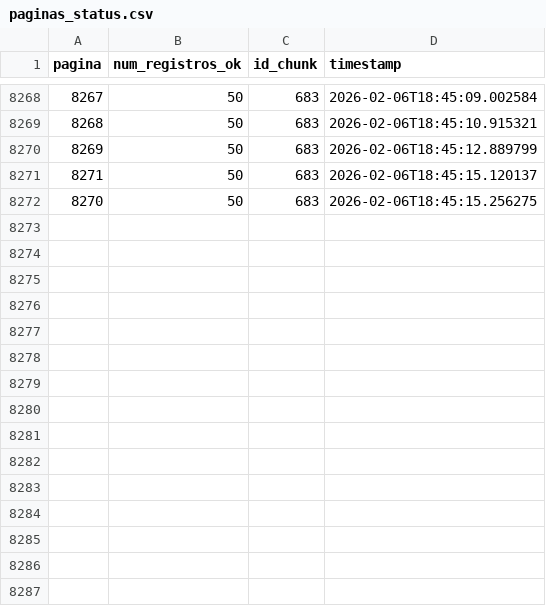
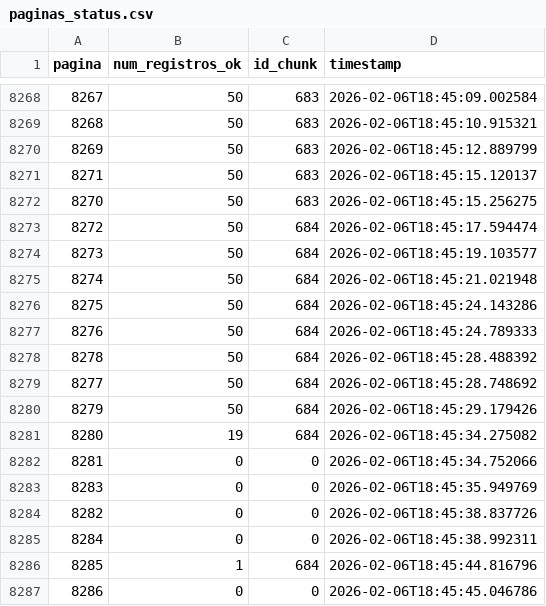
Before and after one commit to carlex22/PARA3, a CSV file: paginas_status.csv, drawn as a sheet; only a part is shown, gaps mark what is left out; the diff names each change by its address in the sheet, - before the commit and + after, or states it on an @@ line.

Commit message:
DATA: Adiciona chunk de dados 684

```diff
--- a/paginas_status.csv
+++ b/paginas_status.csv
+row 8273: 8272 | 50 | 684 | 2026-02-06T18:45:17.594474
+row 8274: 8273 | 50 | 684 | 2026-02-06T18:45:19.103577
+row 8275: 8274 | 50 | 684 | 2026-02-06T18:45:21.021948
+row 8276: 8275 | 50 | 684 | 2026-02-06T18:45:24.143286
+row 8277: 8276 | 50 | 684 | 2026-02-06T18:45:24.789333
+row 8278: 8278 | 50 | 684 | 2026-02-06T18:45:28.488392
+row 8279: 8277 | 50 | 684 | 2026-02-06T18:45:28.748692
+row 8280: 8279 | 50 | 684 | 2026-02-06T18:45:29.179426
+row 8281: 8280 | 19 | 684 | 2026-02-06T18:45:34.275082
+row 8282: 8281 | 0 | 0 | 2026-02-06T18:45:34.752066
+row 8283: 8283 | 0 | 0 | 2026-02-06T18:45:35.949769
+row 8284: 8282 | 0 | 0 | 2026-02-06T18:45:38.837726
+row 8285: 8284 | 0 | 0 | 2026-02-06T18:45:38.992311
+row 8286: 8285 | 1 | 684 | 2026-02-06T18:45:44.816796
+row 8287: 8286 | 0 | 0 | 2026-02-06T18:45:45.046786
```
Also changed, not shown: 1 other file.
